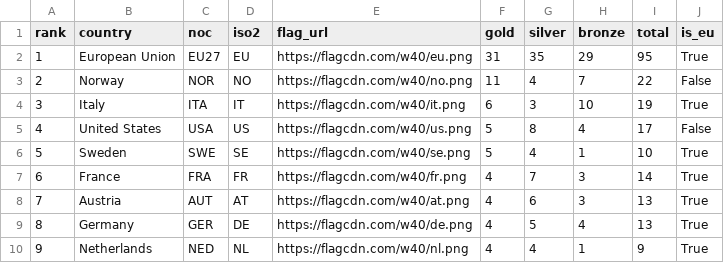
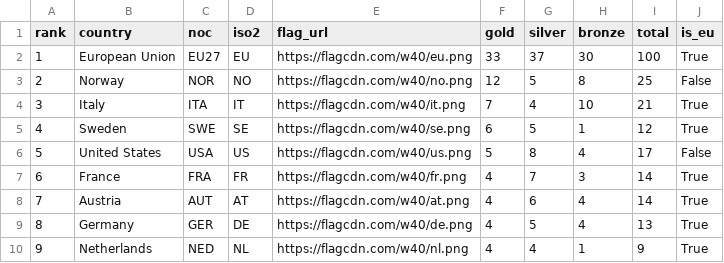
Before and after one commit to Eddimed/medal_table_tweaked, a CSV file: data/medals_eu.csv, drawn as a sheet; only a part is shown.

```diff
--- a/data/medals_eu.csv
+++ b/data/medals_eu.csv
@@ -1,9 +1,9 @@
 rank,country,noc,iso2,flag_url,gold,silver,bronze,total,is_eu
-1,European Union,EU27,EU,https://flagcdn.com/w40/eu.png,31,35,29,95,True
-2,Norway,NOR,NO,https://flagcdn.com/w40/no.png,11,4,7,22,False
-3,Italy,ITA,IT,https://flagcdn.com/w40/it.png,6,3,10,19,True
-4,United States,USA,US,https://flagcdn.com/w40/us.png,5,8,4,17,False
-5,Sweden,SWE,SE,https://flagcdn.com/w40/se.png,5,4,1,10,True
+1,European Union,EU27,EU,https://flagcdn.com/w40/eu.png,33,37,30,100,True
+2,Norway,NOR,NO,https://flagcdn.com/w40/no.png,12,5,8,25,False
+3,Italy,ITA,IT,https://flagcdn.com/w40/it.png,7,4,10,21,True
+4,Sweden,SWE,SE,https://flagcdn.com/w40/se.png,6,5,1,12,True
+5,United States,USA,US,https://flagcdn.com/w40/us.png,5,8,4,17,False
 6,France,FRA,FR,https://flagcdn.com/w40/fr.png,4,7,3,14,True
-7,Austria,AUT,AT,https://flagcdn.com/w40/at.png,4,6,3,13,True
+7,Austria,AUT,AT,https://flagcdn.com/w40/at.png,4,6,4,14,True
 8,Germany,GER,DE,https://flagcdn.com/w40/de.png,4,5,4,13,True
```
Also changed, not shown: 2 other files.
